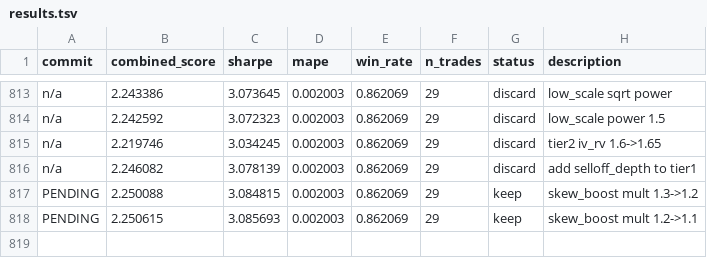
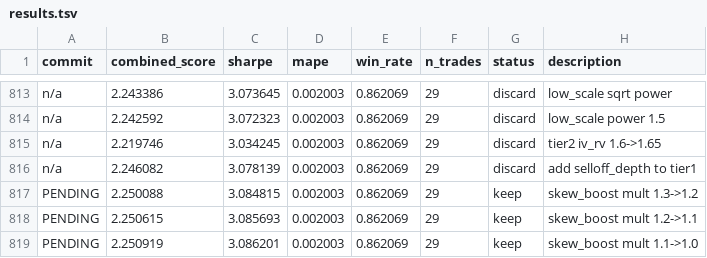
Before and after one commit to jacobwright32/option-pricing-tuning, a TSV file: results.tsv, drawn as a sheet; only a part is shown, gaps mark what is left out.

```diff
--- a/results.tsv
+++ b/results.tsv
@@ -818 +818,2 @@ PENDING	2.250088	3.084815	0.002003	0.862069	29	keep	skew_boost mult 1.3->1.2
 PENDING	2.250615	3.085693	0.002003	0.862069	29	keep	skew_boost mult 1.2->1.1
+PENDING	2.250919	3.086201	0.002003	0.862069	29	keep	skew_boost mult 1.1->1.0
```
Also changed, not shown: 1 other file.
